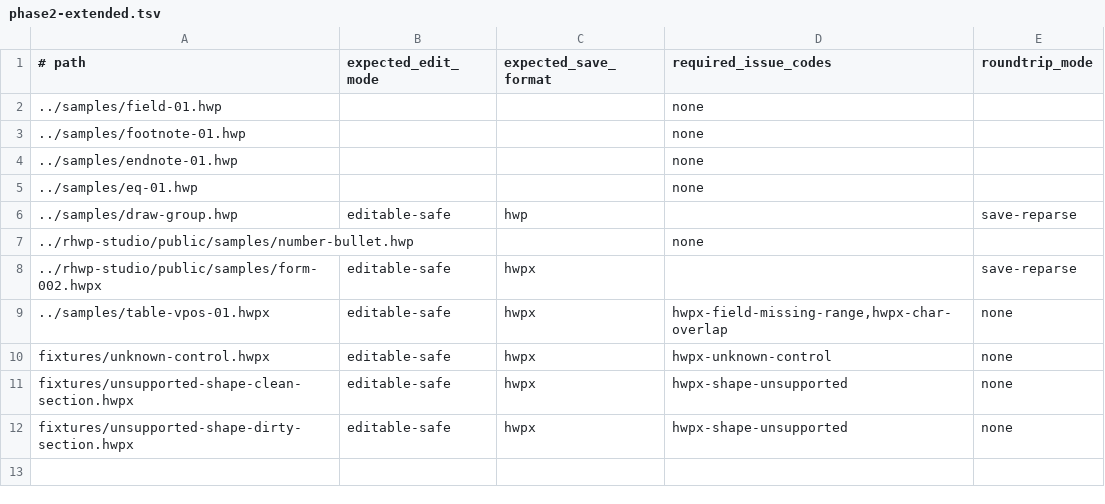
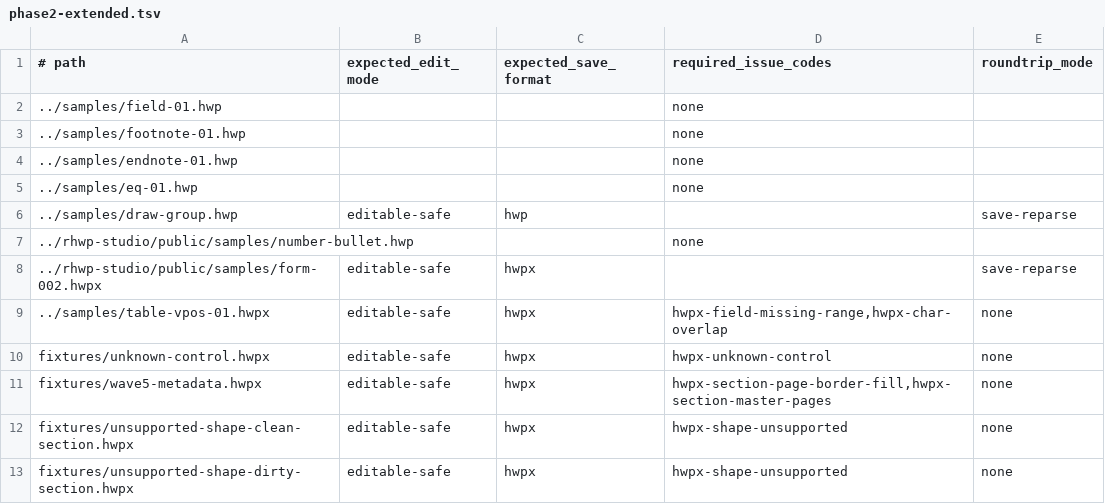
Before and after one commit to cys123431-ship-it/rhwp-ubuntu-desktop-20260416, a TSV file: compatibility-corpus/phase2-extended.tsv, drawn as a sheet.

Commit message:
Add wave 5 metadata fixture coverage

```diff
--- a/compatibility-corpus/phase2-extended.tsv
+++ b/compatibility-corpus/phase2-extended.tsv
@@ -10,2 +10,3 @@
 fixtures/unknown-control.hwpx	editable-safe	hwpx	hwpx-unknown-control	none
+fixtures/wave5-metadata.hwpx	editable-safe	hwpx	hwpx-section-page-border-fill,hwpx-section-master-pages	none
 fixtures/unsupported-shape-clean-section.hwpx	editable-safe	hwpx	hwpx-shape-unsupported	none
```
Also changed, not shown: 7 other files.
